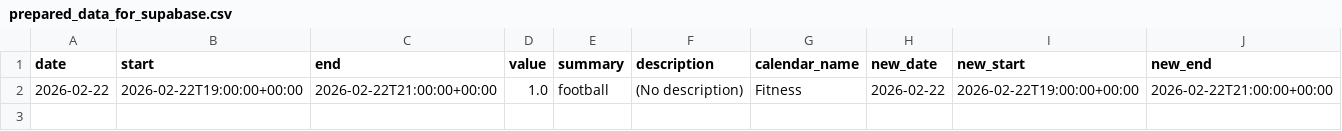
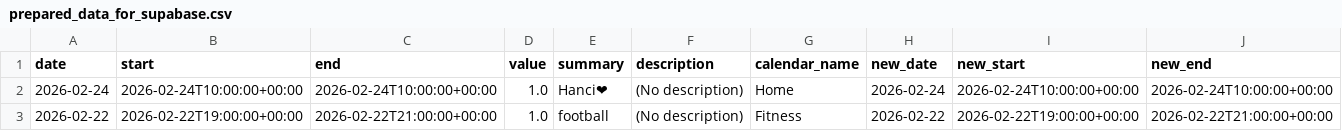
Before and after one commit to hajkuron/notion-githubchart, a CSV file: data/prepared_data_for_supabase.csv, drawn as a sheet; only a part is shown; rows hold the shown columns only; the diff names each change by its address in the sheet, - before the commit and + after, or states it on an @@ line.

```diff
--- a/data/prepared_data_for_supabase.csv
+++ b/data/prepared_data_for_supabase.csv
+row 2: 2026-02-24 | 2026-02-24T10:00:00+00:00 | 2026-02-24T10:00:00+00:00 | 1.0 | Hanci❤ | (No description) | Home | 2026-02-24 | 2026-02-24T10:00:00+00:00 | 2026-02-24T10:00:00+00:00
```
Also changed, not shown: 4 other files.
